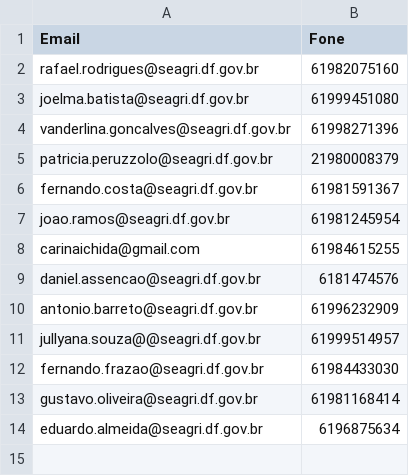
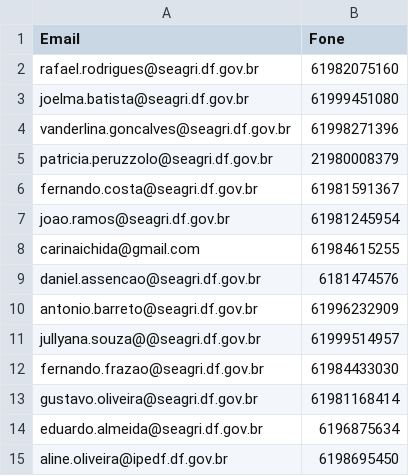
Before and after one commit to fernandocostabsb/dash_seagri, a CSV file: reflorestar_base_consulta/cadastro_seagri_interno.csv.csv, drawn as a sheet; the diff names each change by its address in the sheet, - before the commit and + after, or states it on an @@ line.

Commit message:
Add new contact entry for Aline Oliveira
Added a new entry for aline.oliveira@ipedf.df.gov.br with phone number.

```diff
--- a/reflorestar_base_consulta/cadastro_seagri_interno.csv.csv
+++ b/reflorestar_base_consulta/cadastro_seagri_interno.csv.csv
+row 15: aline.oliveira@ipedf.df.gov.br | 6198695450
```
